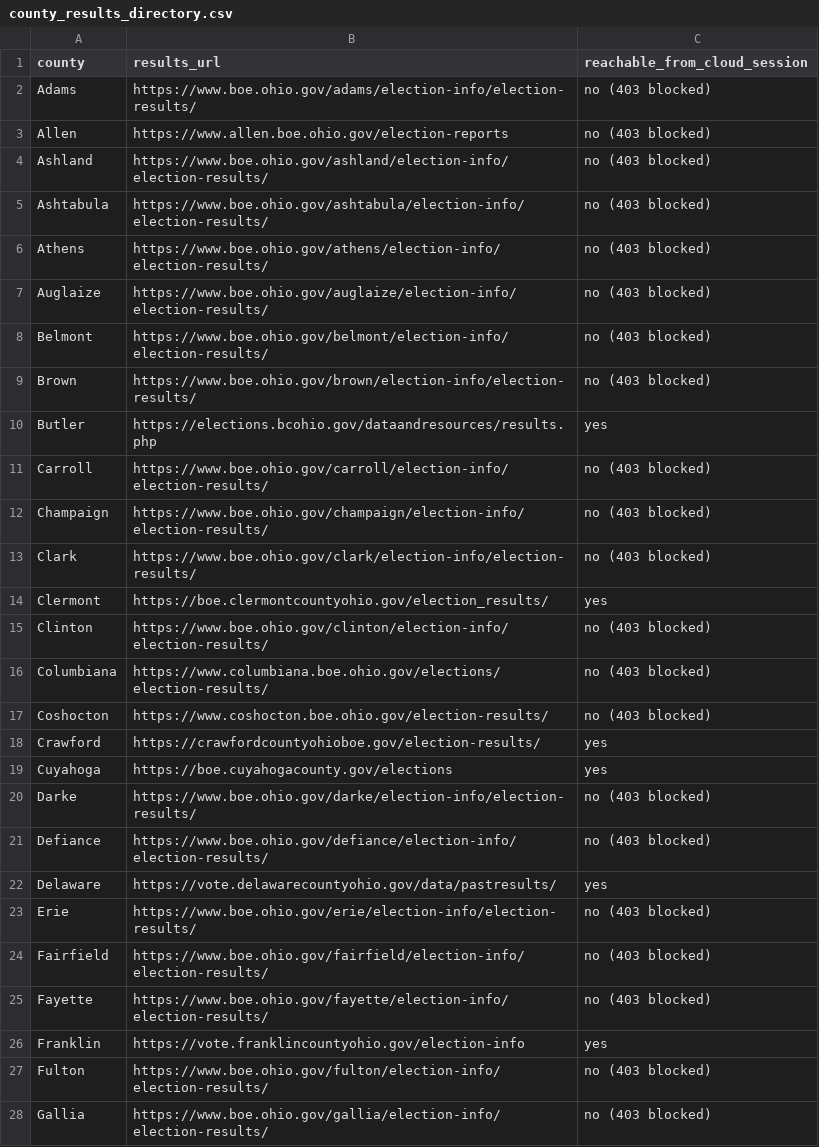
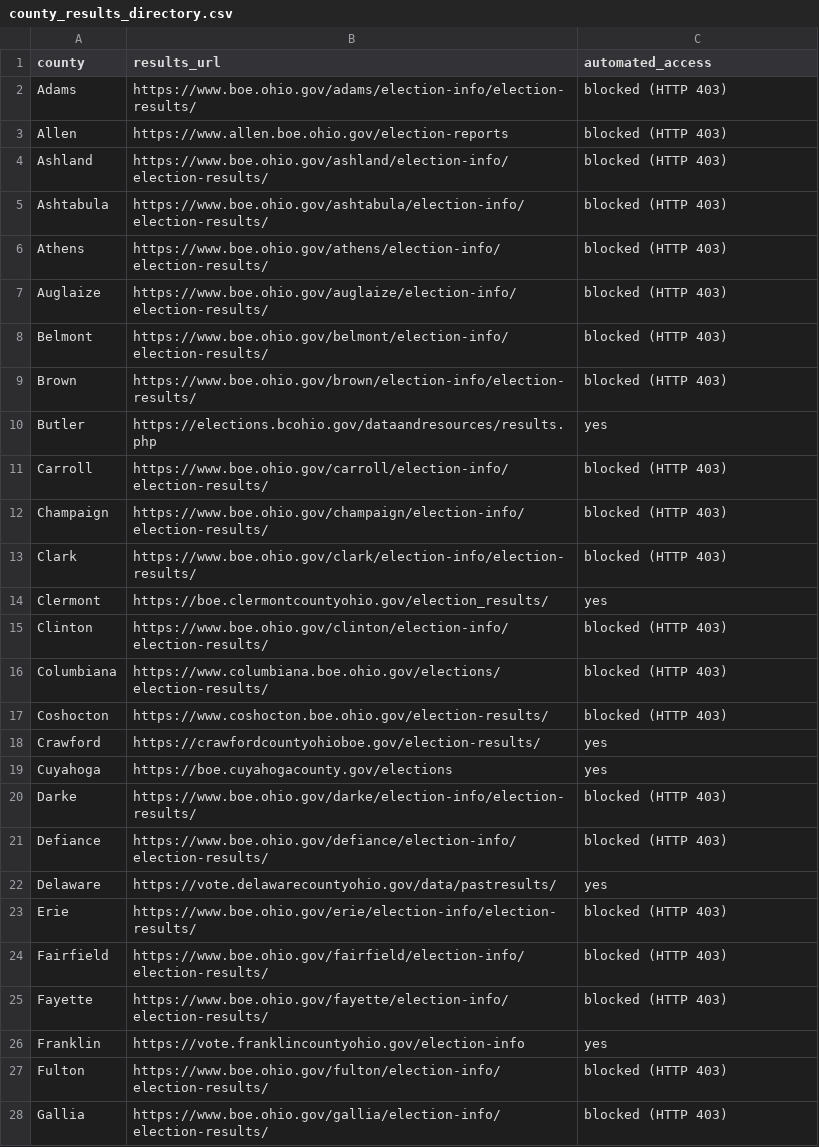
Before and after one commit to rlfordon/election-2026, a CSV file: data/ohio/county_results_directory.csv, drawn as a sheet; only a part is shown; the diff covers the shown part only.

```diff
--- a/data/ohio/county_results_directory.csv
+++ b/data/ohio/county_results_directory.csv
@@ -1,28 +1,28 @@
-county,results_url,reachable_from_cloud_session
-Adams,https://www.boe.ohio.gov/adams/election-info/election-results/,no (403 blocked)
-Allen,https://www.allen.boe.ohio.gov/election-reports,no (403 blocked)
-Ashland,https://www.boe.ohio.gov/ashland/election-info/election-results/,no (403 blocked)
-Ashtabula,https://www.boe.ohio.gov/ashtabula/election-info/election-results/,no (403 blocked)
-Athens,https://www.boe.ohio.gov/athens/election-info/election-results/,no (403 blocked)
-Auglaize,https://www.boe.ohio.gov/auglaize/election-info/election-results/,no (403 blocked)
-Belmont,https://www.boe.ohio.gov/belmont/election-info/election-results/,no (403 blocked)
-Brown,https://www.boe.ohio.gov/brown/election-info/election-results/,no (403 blocked)
+county,results_url,automated_access
+Adams,https://www.boe.ohio.gov/adams/election-info/election-results/,blocked (HTTP 403)
+Allen,https://www.allen.boe.ohio.gov/election-reports,blocked (HTTP 403)
+Ashland,https://www.boe.ohio.gov/ashland/election-info/election-results/,blocked (HTTP 403)
+Ashtabula,https://www.boe.ohio.gov/ashtabula/election-info/election-results/,blocked (HTTP 403)
+Athens,https://www.boe.ohio.gov/athens/election-info/election-results/,blocked (HTTP 403)
+Auglaize,https://www.boe.ohio.gov/auglaize/election-info/election-results/,blocked (HTTP 403)
+Belmont,https://www.boe.ohio.gov/belmont/election-info/election-results/,blocked (HTTP 403)
+Brown,https://www.boe.ohio.gov/brown/election-info/election-results/,blocked (HTTP 403)
 Butler,https://elections.bcohio.gov/dataandresources/results.php,yes
-Carroll,https://www.boe.ohio.gov/carroll/election-info/election-results/,no (403 blocked)
-Champaign,https://www.boe.ohio.gov/champaign/election-info/election-results/,no (403 blocked)
-Clark,https://www.boe.ohio.gov/clark/election-info/election-results/,no (403 blocked)
+Carroll,https://www.boe.ohio.gov/carroll/election-info/election-results/,blocked (HTTP 403)
+Champaign,https://www.boe.ohio.gov/champaign/election-info/election-results/,blocked (HTTP 403)
+Clark,https://www.boe.ohio.gov/clark/election-info/election-results/,blocked (HTTP 403)
 Clermont,https://boe.clermontcountyohio.gov/election_results/,yes
-Clinton,https://www.boe.ohio.gov/clinton/election-info/election-results/,no (403 blocked)
-Columbiana,https://www.columbiana.boe.ohio.gov/elections/election-results/,no (403 blocked)
-Coshocton,https://www.coshocton.boe.ohio.gov/election-results/,no (403 blocked)
+Clinton,https://www.boe.ohio.gov/clinton/election-info/election-results/,blocked (HTTP 403)
+Columbiana,https://www.columbiana.boe.ohio.gov/elections/election-results/,blocked (HTTP 403)
+Coshocton,https://www.coshocton.boe.ohio.gov/election-results/,blocked (HTTP 403)
 Crawford,https://crawfordcountyohioboe.gov/election-results/,yes
 Cuyahoga,https://boe.cuyahogacounty.gov/elections,yes
-Darke,https://www.boe.ohio.gov/darke/election-info/election-results/,no (403 blocked)
-Defiance,https://www.boe.ohio.gov/defiance/election-info/election-results/,no (403 blocked)
+Darke,https://www.boe.ohio.gov/darke/election-info/election-results/,blocked (HTTP 403)
+Defiance,https://www.boe.ohio.gov/defiance/election-info/election-results/,blocked (HTTP 403)
 Delaware,https://vote.delawarecountyohio.gov/data/pastresults/,yes
-Erie,https://www.boe.ohio.gov/erie/election-info/election-results/,no (403 blocked)
-Fairfield,https://www.boe.ohio.gov/fairfield/election-info/election-results/,no (403 blocked)
-Fayette,https://www.boe.ohio.gov/fayette/election-info/election-results/,no (403 blocked)
+Erie,https://www.boe.ohio.gov/erie/election-info/election-results/,blocked (HTTP 403)
+Fairfield,https://www.boe.ohio.gov/fairfield/election-info/election-results/,blocked (HTTP 403)
+Fayette,https://www.boe.ohio.gov/fayette/election-info/election-results/,blocked (HTTP 403)
 Franklin,https://vote.franklincountyohio.gov/election-info,yes
-Fulton,https://www.boe.ohio.gov/fulton/election-info/election-results/,no (403 blocked)
-Gallia,https://www.boe.ohio.gov/gallia/election-info/election-results/,no (403 blocked)
+Fulton,https://www.boe.ohio.gov/fulton/election-info/election-results/,blocked (HTTP 403)
+Gallia,https://www.boe.ohio.gov/gallia/election-info/election-results/,blocked (HTTP 403)
```
Also changed, not shown: 44 edited cells elsewhere in this file, data/ohio/county_report_status_2026.csv, 8 other files.
